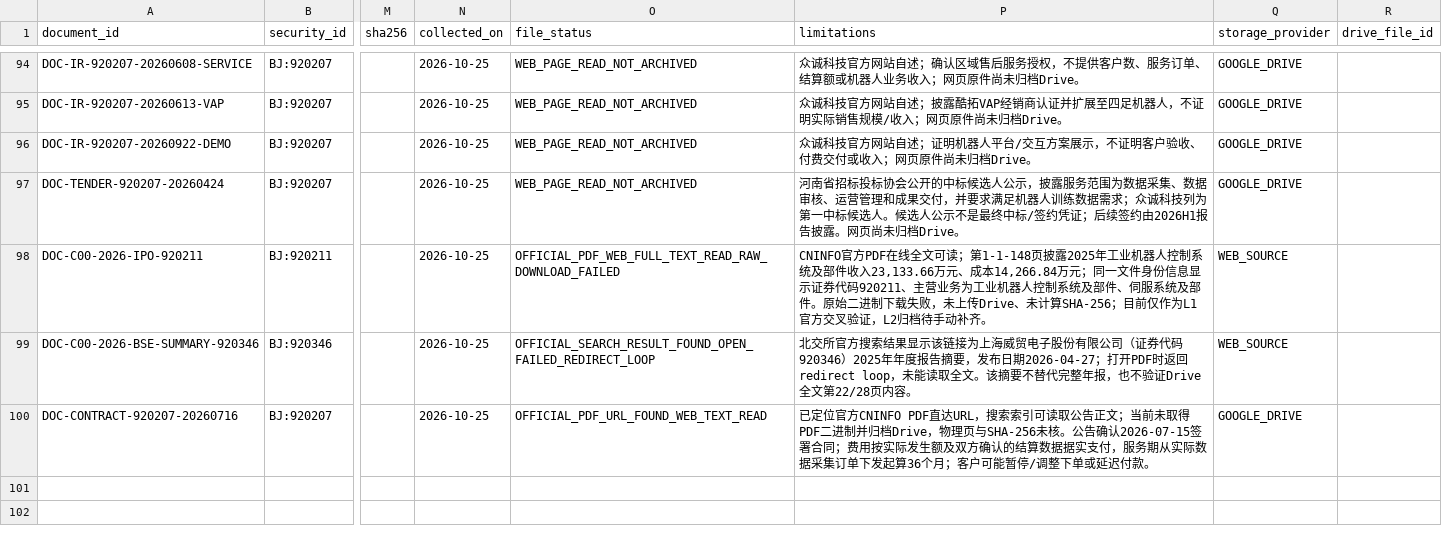
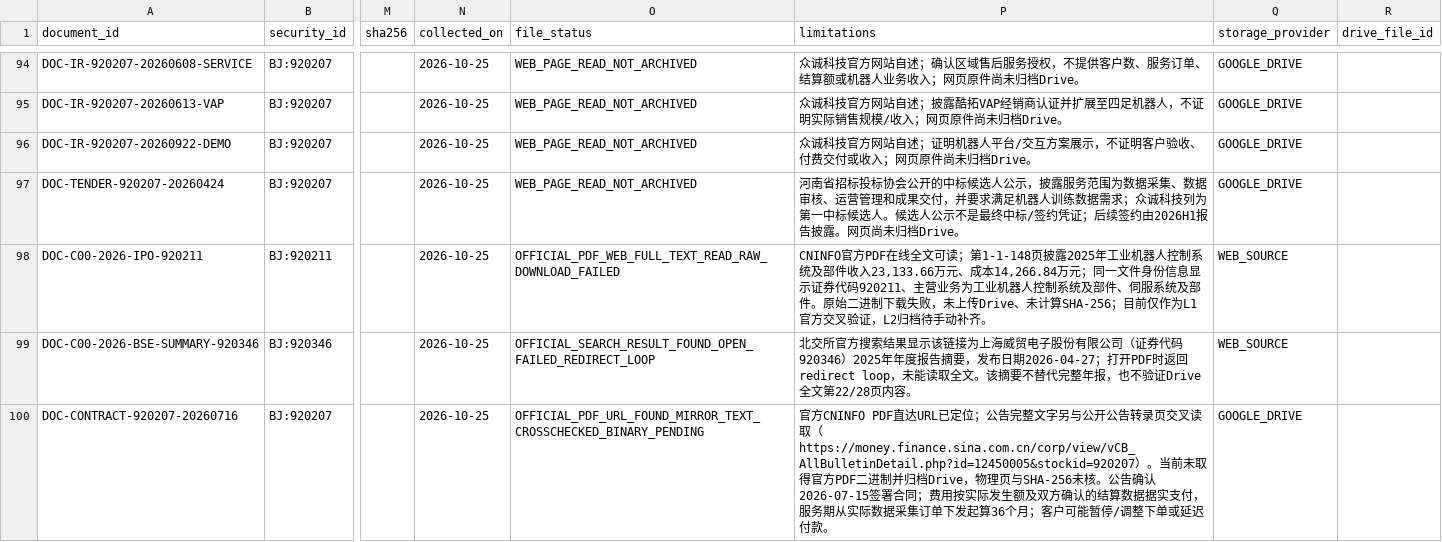
Before and after one commit to qiangzhuangmeili-ui/robotics-inflection-research, a CSV file: data/document_registry.csv, drawn as a sheet; only a part is shown, gaps mark what is left out; the diff names each change by its address in the sheet, - before the commit and + after, or states it on an @@ line.

Commit message:
Clarify contract announcement text cross-check and binary archive status

```diff
--- a/data/document_registry.csv
+++ b/data/document_registry.csv
-O100 (file_status): OFFICIAL_PDF_URL_FOUND_WEB_TEXT_READ
+O100 (file_status): OFFICIAL_PDF_URL_FOUND_MIRROR_TEXT_CROSSCHECKED_BINARY_PENDING
-P100 (limitations): 已定位官方CNINFO PDF直达URL，搜索索引可读取公告正文；当前未取得PDF二进制…
+P100 (limitations): 官方CNINFO PDF直达URL已定位；公告完整文字另与公开公告转录页交叉读取（https://money.finance.sina.com.cn/corp/view/vCB_AllBulletinDetail.php?id=12450005&stockid=920207）。当前未取得官方PDF二进制…
```
